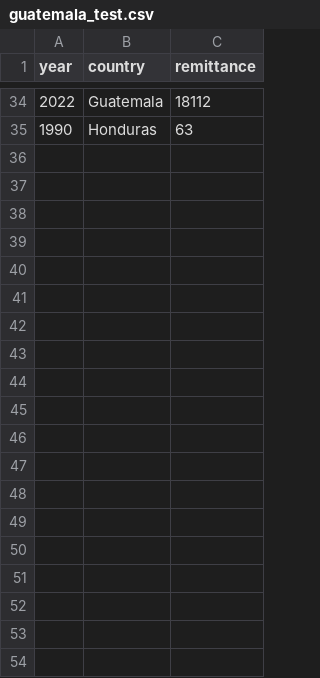
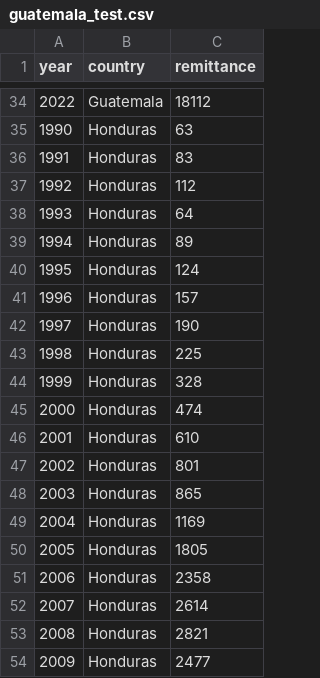
Before and after one commit to mpliang02/test, a CSV file: guatemala_test.csv, drawn as a sheet; only a part is shown, gaps mark what is left out; the diff covers the shown part only.

Commit message:
Update guatemala_test.csv

```diff
--- a/guatemala_test.csv
+++ b/guatemala_test.csv
@@ -35 +35,20 @@ year,country,remittance
 1990, Honduras, 63
+1991, Honduras, 83
+1992, Honduras, 112
+1993, Honduras, 64
+1994, Honduras, 89
+1995, Honduras, 124
+1996, Honduras, 157
+1997, Honduras, 190
+1998, Honduras, 225
+1999, Honduras, 328
+2000, Honduras, 474
+2001, Honduras, 610
+2002, Honduras, 801
+2003, Honduras, 865
+2004, Honduras, 1169
+2005, Honduras, 1805
+2006, Honduras, 2358
+2007, Honduras, 2614
+2008, Honduras, 2821
+2009, Honduras, 2477
```
Also changed, not shown: 13 added rows elsewhere in this file.
